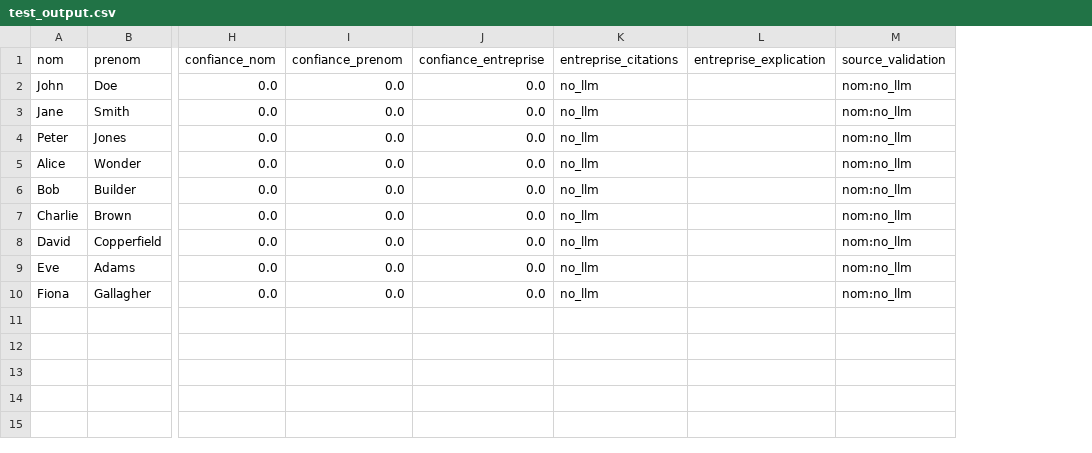
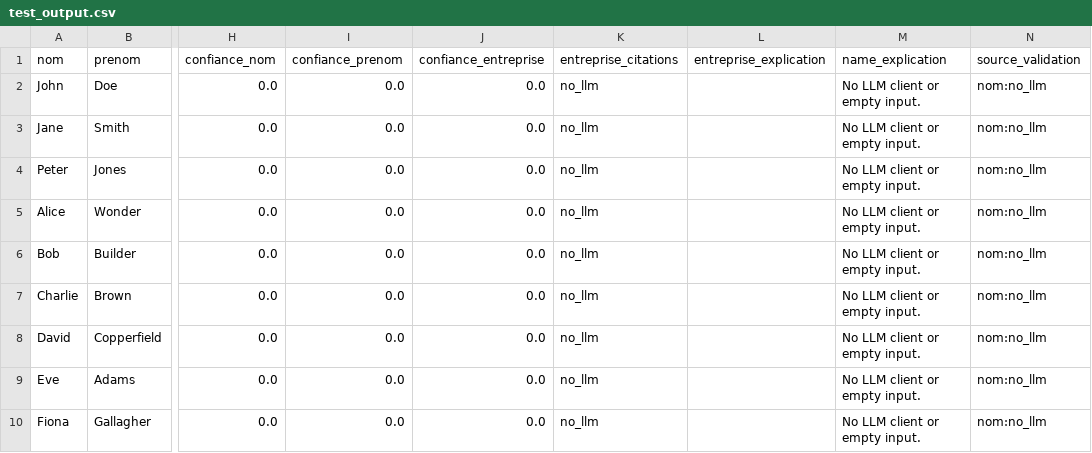
Before and after one commit to JulsdL/prospect_cleaner, a CSV file: test_output.csv, drawn as a sheet; only a part is shown, gaps mark what is left out; the diff names each change by its address in the sheet, - before the commit and + after, or states it on an @@ line.

```diff
--- a/test_output.csv
+++ b/test_output.csv
+column M (name_explication), rows 2-10: all No LLM client or empty input.
```
Also changed, not shown: 2 other files.
